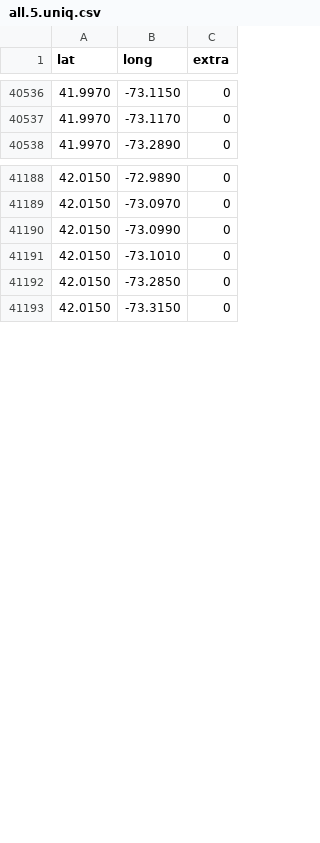
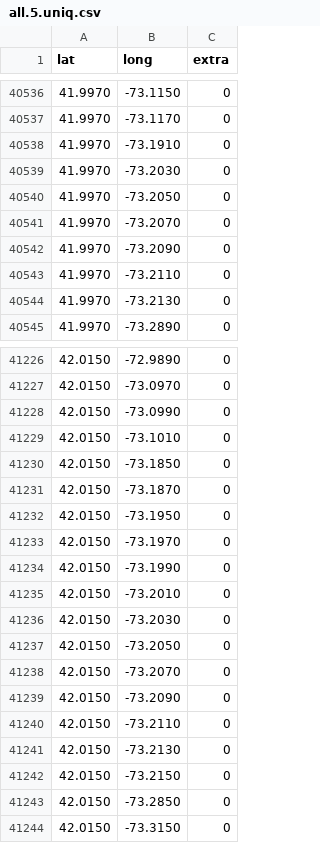
Before and after one commit to andycable/walk-ct, a CSV file: src/all.5.uniq.csv, drawn as a sheet; only a part is shown, gaps mark what is left out; the diff covers the shown part only.

Commit message:
updated lat/long csv files

```diff
--- a/src/all.5.uniq.csv
+++ b/src/all.5.uniq.csv
@@ -40537,2 +40537,9 @@ lat,long,extra
 41.9970,-73.1170,0
+41.9970,-73.1910,0
+41.9970,-73.2030,0
+41.9970,-73.2050,0
+41.9970,-73.2070,0
+41.9970,-73.2090,0
+41.9970,-73.2110,0
+41.9970,-73.2130,0
 41.9970,-73.2890,0
@@ -41191,2 +41229,15 @@ lat,long,extra
 42.0150,-73.1010,0
+42.0150,-73.1850,0
+42.0150,-73.1870,0
+42.0150,-73.1950,0
+42.0150,-73.1970,0
+42.0150,-73.1990,0
+42.0150,-73.2010,0
+42.0150,-73.2030,0
+42.0150,-73.2050,0
+42.0150,-73.2070,0
+42.0150,-73.2090,0
+42.0150,-73.2110,0
+42.0150,-73.2130,0
+42.0150,-73.2150,0
 42.0150,-73.2850,0
```
Also changed, not shown: 37 added rows elsewhere in this file, src/all.11.uniq.csv, src/all.2.uniq.csv, 2 other files.
